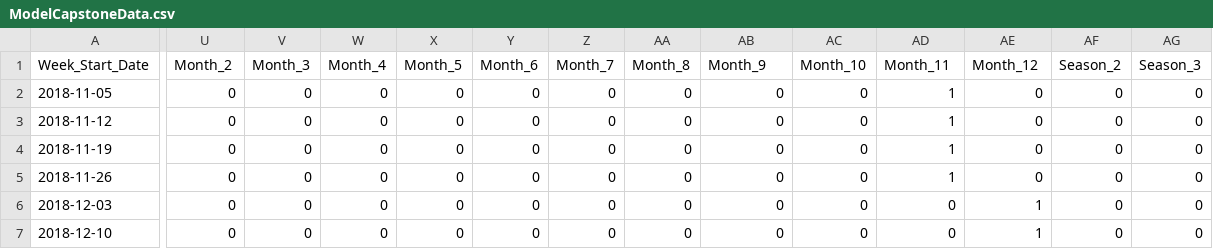
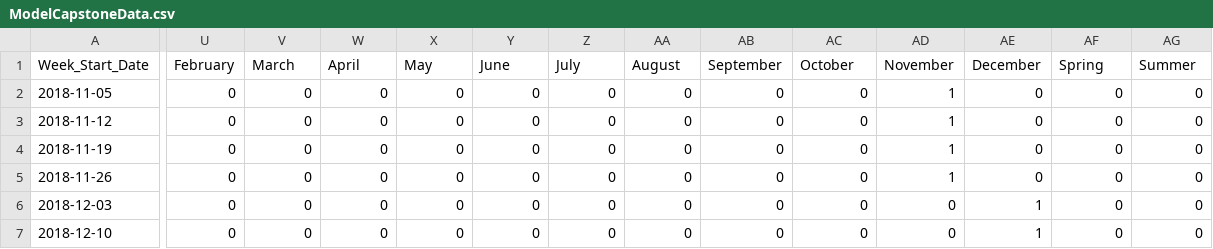
Before and after one commit to stevenkotansky/fueling-disruption, a CSV file: ModelCapstoneData.csv, drawn as a sheet; only a part is shown, gaps mark what is left out; the diff covers the shown part only; the diff names each change by its address in the sheet, - before the commit and + after, or states it on an @@ line.

```diff
--- a/ModelCapstoneData.csv
+++ b/ModelCapstoneData.csv
-U1: Month_2
+U1: February
-V1: Month_3
+V1: March
-W1: Month_4
+W1: April
-X1: Month_5
+X1: May
-Y1: Month_6
+Y1: June
-Z1: Month_7
+Z1: July
-AA1: Month_8
+AA1: August
-AB1: Month_9
+AB1: September
-AC1: Month_10
+AC1: October
-AD1: Month_11
+AD1: November
-AE1: Month_12
+AE1: December
-AF1: Season_2
+AF1: Spring
-AG1: Season_3
+AG1: Summer
```
Also changed, not shown: 1 edited cell elsewhere in this file, 2 other files.
